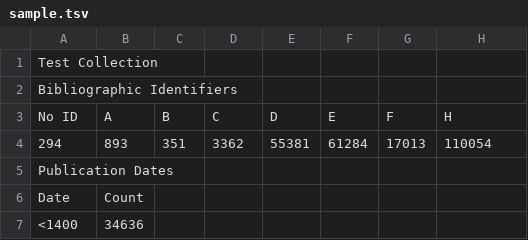
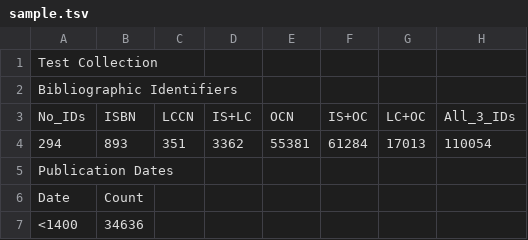
Before and after one commit to hornc/plotMARC, a TSV file: sample/sample.tsv, drawn as a sheet; only a part is shown.

```diff
--- a/sample/sample.tsv
+++ b/sample/sample.tsv
@@ -2,3 +2,3 @@ Test Collection
 Bibliographic Identifiers
-No ID	A	B	C	D	E	F	H
+No_IDs	ISBN	LCCN	IS+LC	OCN	IS+OC	LC+OC	All_3_IDs
 294	893	351	3362	55381	61284	17013	110054
```
Also changed, not shown: 1 other file.
